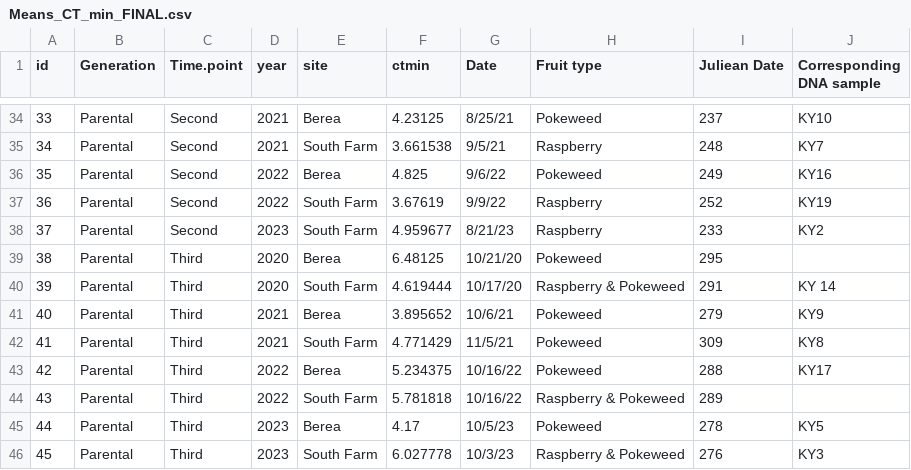
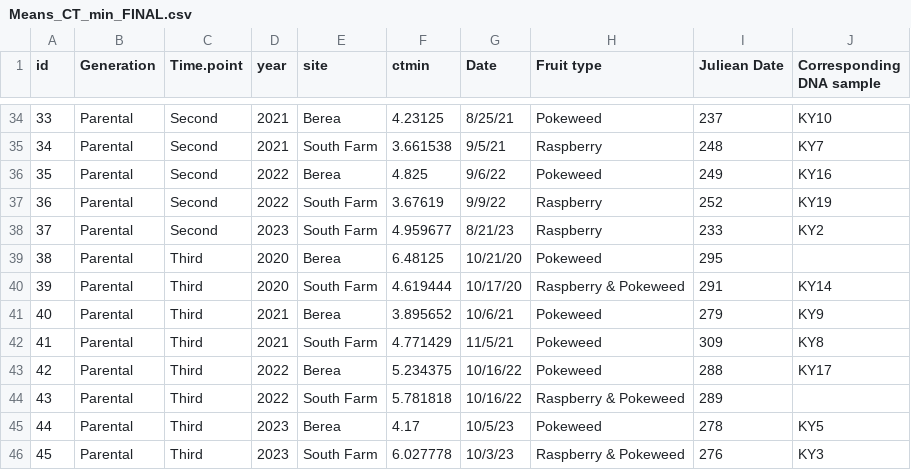
Before and after one commit to Jcbnunez/ky_swd, a CSV file: 5.Weather_Regressions/data/Means_CT_min_FINAL.csv, drawn as a sheet; only a part is shown, gaps mark what is left out.

```diff
--- a/5.Weather_Regressions/data/Means_CT_min_FINAL.csv
+++ b/5.Weather_Regressions/data/Means_CT_min_FINAL.csv
@@ -39,3 +39,3 @@
 38,Parental,Third,2020,Berea,6.48125,10/21/20,Pokeweed,295,
-39,Parental,Third,2020,South Farm,4.619444,10/17/20,Raspberry & Pokeweed,291,KY 14
+39,Parental,Third,2020,South Farm,4.619444,10/17/20,Raspberry & Pokeweed,291,KY14
 40,Parental,Third,2021,Berea,3.895652,10/6/21,Pokeweed,279,KY9
```
Also changed, not shown: 24 other files.
